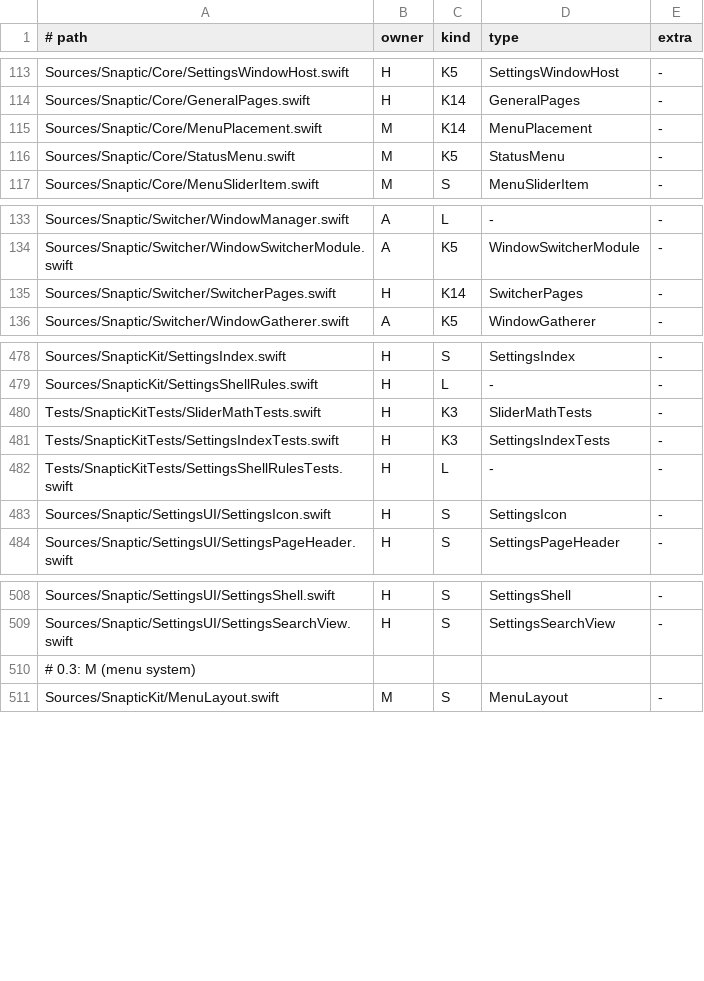
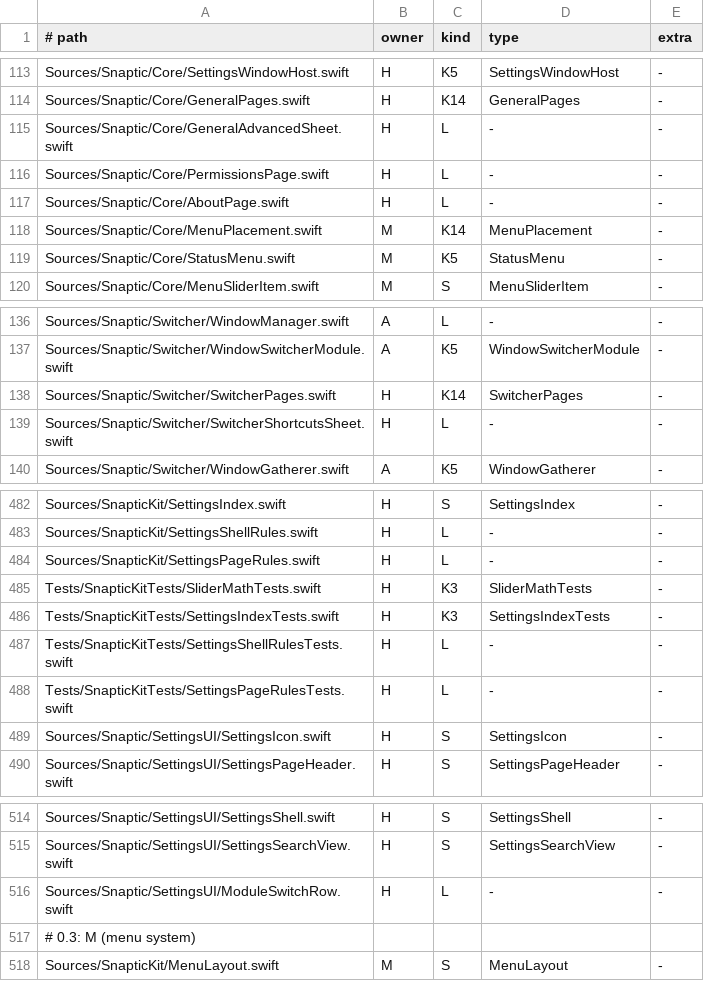
Before and after one commit to revylfitness/snaptic, a TSV file: scripts/stubs.tsv, drawn as a sheet; only a part is shown, gaps mark what is left out.

```diff
--- a/scripts/stubs.tsv
+++ b/scripts/stubs.tsv
@@ -114,2 +114,5 @@ Sources/Snaptic/Core/SettingsWindowHost.swift	H	K5	SettingsWindowHost	-
 Sources/Snaptic/Core/GeneralPages.swift	H	K14	GeneralPages	-
+Sources/Snaptic/Core/GeneralAdvancedSheet.swift	H	L	-	-
+Sources/Snaptic/Core/PermissionsPage.swift	H	L	-	-
+Sources/Snaptic/Core/AboutPage.swift	H	L	-	-
 Sources/Snaptic/Core/MenuPlacement.swift	M	K14	MenuPlacement	-
@@ -135,2 +138,3 @@ Sources/Snaptic/Switcher/WindowSwitcherModule.swift	A	K5	WindowSwitcherModule	-
 Sources/Snaptic/Switcher/SwitcherPages.swift	H	K14	SwitcherPages	-
+Sources/Snaptic/Switcher/SwitcherShortcutsSheet.swift	H	L	-	-
 Sources/Snaptic/Switcher/WindowGatherer.swift	A	K5	WindowGatherer	-
@@ -479,2 +483,3 @@ Sources/SnapticKit/SettingsIndex.swift	H	S	SettingsIndex	-
 Sources/SnapticKit/SettingsShellRules.swift	H	L	-	-
+Sources/SnapticKit/SettingsPageRules.swift	H	L	-	-
 Tests/SnapticKitTests/SliderMathTests.swift	H	K3	SliderMathTests	-
@@ -482,2 +487,3 @@ Tests/SnapticKitTests/SettingsIndexTests.swift	H	K3	SettingsIndexTests	-
 Tests/SnapticKitTests/SettingsShellRulesTests.swift	H	L	-	-
+Tests/SnapticKitTests/SettingsPageRulesTests.swift	H	L	-	-
 Sources/Snaptic/SettingsUI/SettingsIcon.swift	H	S	SettingsIcon	-
@@ -509,2 +515,3 @@ Sources/Snaptic/SettingsUI/SettingsShell.swift	H	S	SettingsShell	-
 Sources/Snaptic/SettingsUI/SettingsSearchView.swift	H	S	SettingsSearchView	-
+Sources/Snaptic/SettingsUI/ModuleSwitchRow.swift	H	L	-	-
 # 0.3: M (menu system)
```
Also changed, not shown: scripts/lint-legacy.tsv, 23 other files.
